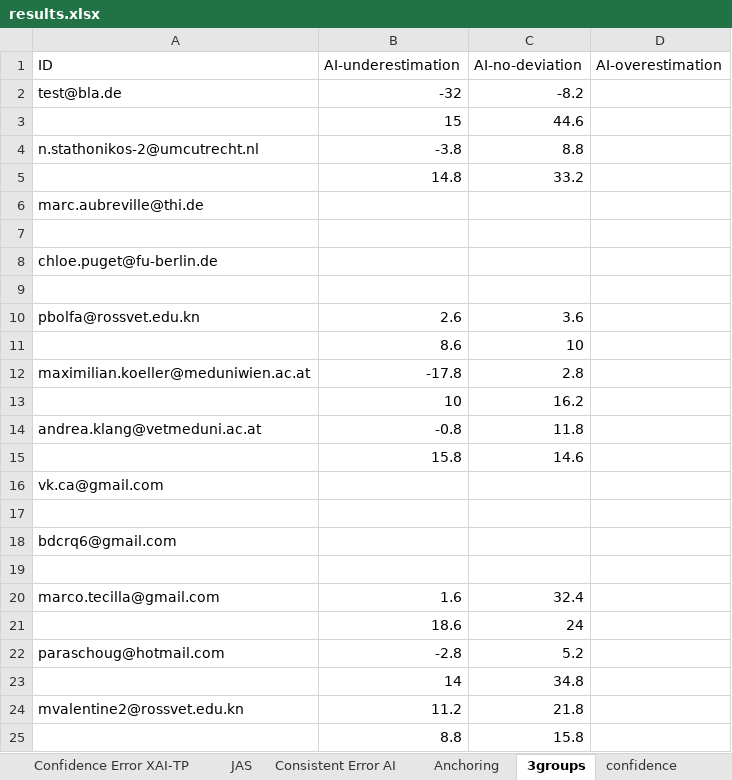
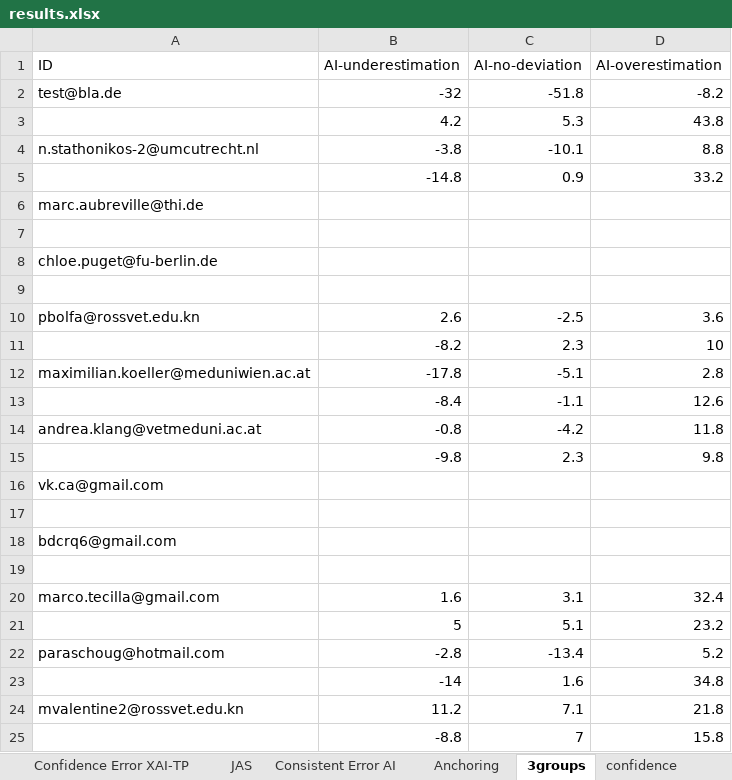
Before and after one commit to emelyrosbach/masterthesis, an Excel workbook: results.xlsx, sheet 3groups, drawn as a sheet; only a part is shown; values as stored, in another font and other column widths than the file's, no borders; removed rows and columns are numbered as before the commit, all else as after; the diff covers the shown part only; the diff names each change by its address in the sheet, - before the commit and + after, or states it on an @@ line.

```diff
--- a/results.xlsx (sheet 3groups)
+++ b/results.xlsx (sheet 3groups)
-C2 (AI-no-deviation): -8.2
+C2 (AI-no-deviation): -51.8
-D2 (AI-overestimation): (empty)
+D2 (AI-overestimation): -8.2
-row 3:  | 15 | 44.6
+row 3:  | 4.2 | 5.3 | 43.8
-C4 (AI-no-deviation): 8.8
+C4 (AI-no-deviation): -10.1
-D4 (AI-overestimation): (empty)
+D4 (AI-overestimation): 8.8
-row 5:  | 14.8 | 33.2
+row 5:  | -14.8 | 0.9 | 33.2
-C10 (AI-no-deviation): 3.6
+C10 (AI-no-deviation): -2.5
-D10 (AI-overestimation): (empty)
+D10 (AI-overestimation): 3.6
-row 11:  | 8.6 | 10
+row 11:  | -8.2 | 2.3 | 10
-C12 (AI-no-deviation): 2.8
+C12 (AI-no-deviation): -5.1
-D12 (AI-overestimation): (empty)
+D12 (AI-overestimation): 2.8
-row 13:  | 10 | 16.2
+row 13:  | -8.4 | -1.1 | 12.6
-C14 (AI-no-deviation): 11.8
+C14 (AI-no-deviation): -4.2
-D14 (AI-overestimation): (empty)
+D14 (AI-overestimation): 11.8
-row 15:  | 15.8 | 14.6
+row 15:  | -9.8 | 2.3 | 9.8
-C20 (AI-no-deviation): 32.4
+C20 (AI-no-deviation): 3.1
-D20 (AI-overestimation): (empty)
+D20 (AI-overestimation): 32.4
-row 21:  | 18.6 | 24
+row 21:  | 5 | 5.1 | 23.2
-C22 (AI-no-deviation): 5.2
+C22 (AI-no-deviation): -13.4
-D22 (AI-overestimation): (empty)
+D22 (AI-overestimation): 5.2
-row 23:  | 14 | 34.8
+row 23:  | -14 | 1.6 | 34.8
-C24 (AI-no-deviation): 21.8
+C24 (AI-no-deviation): 7.1
-D24 (AI-overestimation): (empty)
+D24 (AI-overestimation): 21.8
-row 25:  | 8.8 | 15.8
+row 25:  | -8.8 | 7 | 15.8
```
Also changed, not shown: 20 added rows, 20 removed rows and 40 edited cells elsewhere in this sheet, sheet Consistent Error AI, sheet Anchoring, sheet JAS, 3 other files.
